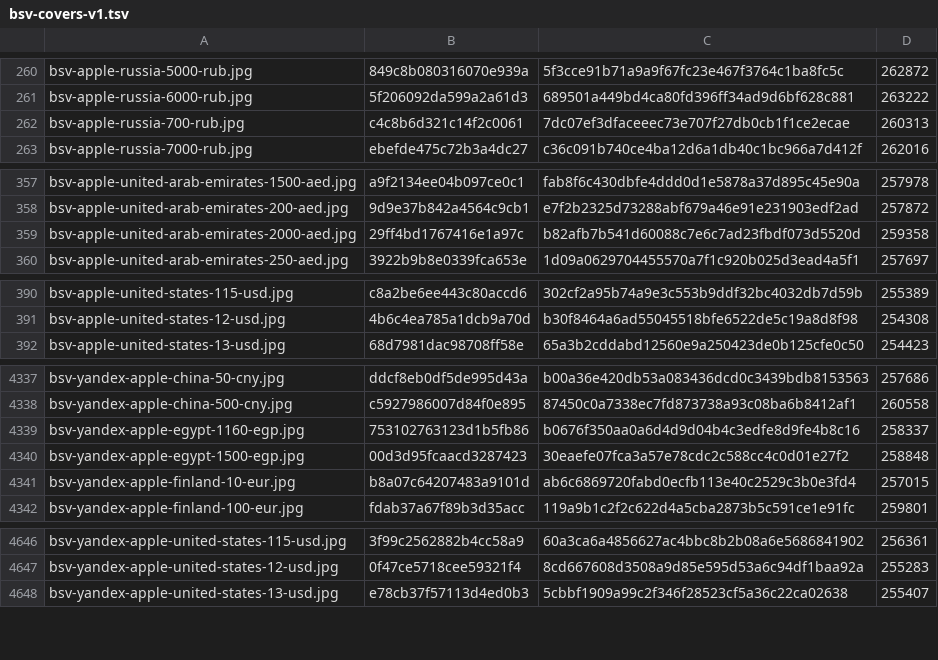
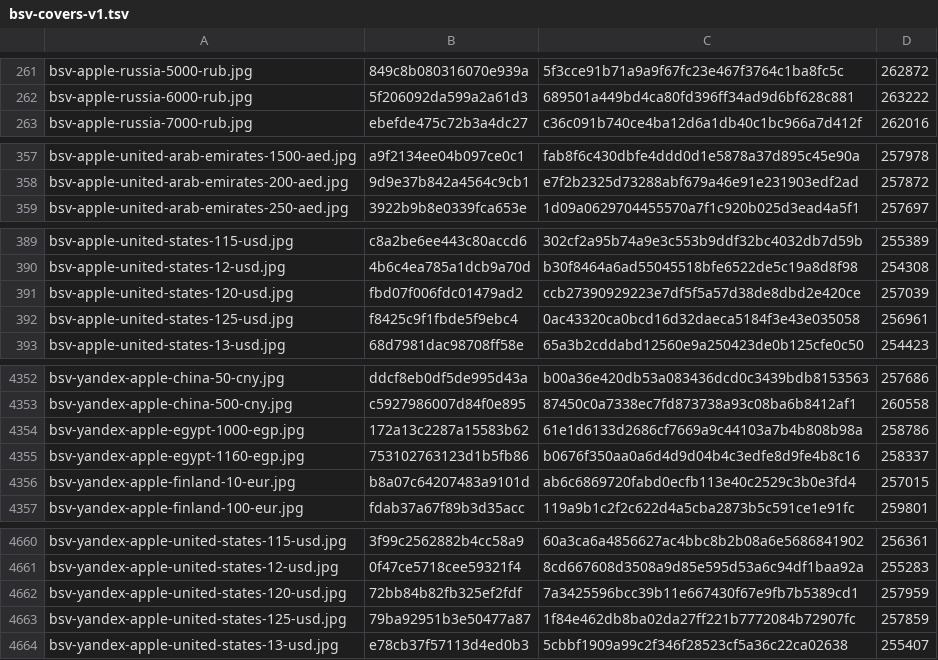
Before and after one commit to Rudwwe412/123, a TSV file: bsv-images-ym/bsv-covers-v1.tsv, drawn as a sheet; only a part is shown, gaps mark what is left out; removed rows and columns are numbered as before the commit, all else as after; the diff covers the shown part only; the diff names each change by its address in the sheet, - before the commit and + after, or states it on an @@ line.

```diff
--- a/bsv-images-ym/bsv-covers-v1.tsv
+++ b/bsv-images-ym/bsv-covers-v1.tsv
-row 262: bsv-apple-russia-700-rub.jpg | c4c8b6d321c14f2c0061 | 7dc07ef3dfaceeec73e707f27db0cb1f1ce2ecae | 260313
-row 359: bsv-apple-united-arab-emirates-2000-aed.jpg | 29ff4bd1767416e1a97c | b82afb7b541d60088c7e6c7ad23fbdf073d5520d | 259358
+row 391: bsv-apple-united-states-120-usd.jpg | fbd07f006fdc01479ad2 | ccb27390929223e7df5f5a57d38de8dbd2e420ce | 257039
+row 392: bsv-apple-united-states-125-usd.jpg | f8425c9f1fbde5f9ebc4 | 0ac43320ca0bcd16d32daeca5184f3e43e035058 | 256961
+row 4354: bsv-yandex-apple-egypt-1000-egp.jpg | 172a13c2287a15583b62 | 61e1d6133d2686cf7669a9c44103a7b4b808b98a | 258786
-row 4340: bsv-yandex-apple-egypt-1500-egp.jpg | 00d3d95fcaacd3287423 | 30eaefe07fca3a57e78cdc2c588cc4c0d01e27f2 | 258848
+row 4662: bsv-yandex-apple-united-states-120-usd.jpg | 72bb84b82fb325ef2fdf | 7a3425596bcc39b11e667430f67e9fb7b5389cd1 | 257959
+row 4663: bsv-yandex-apple-united-states-125-usd.jpg | 79ba92951b3e50477a87 | 1f84e462db8ba02da27ff221b7772084b72907fc | 257859
```
Also changed, not shown: 33 added rows and 5 removed rows elsewhere in this file, 46 other files.
